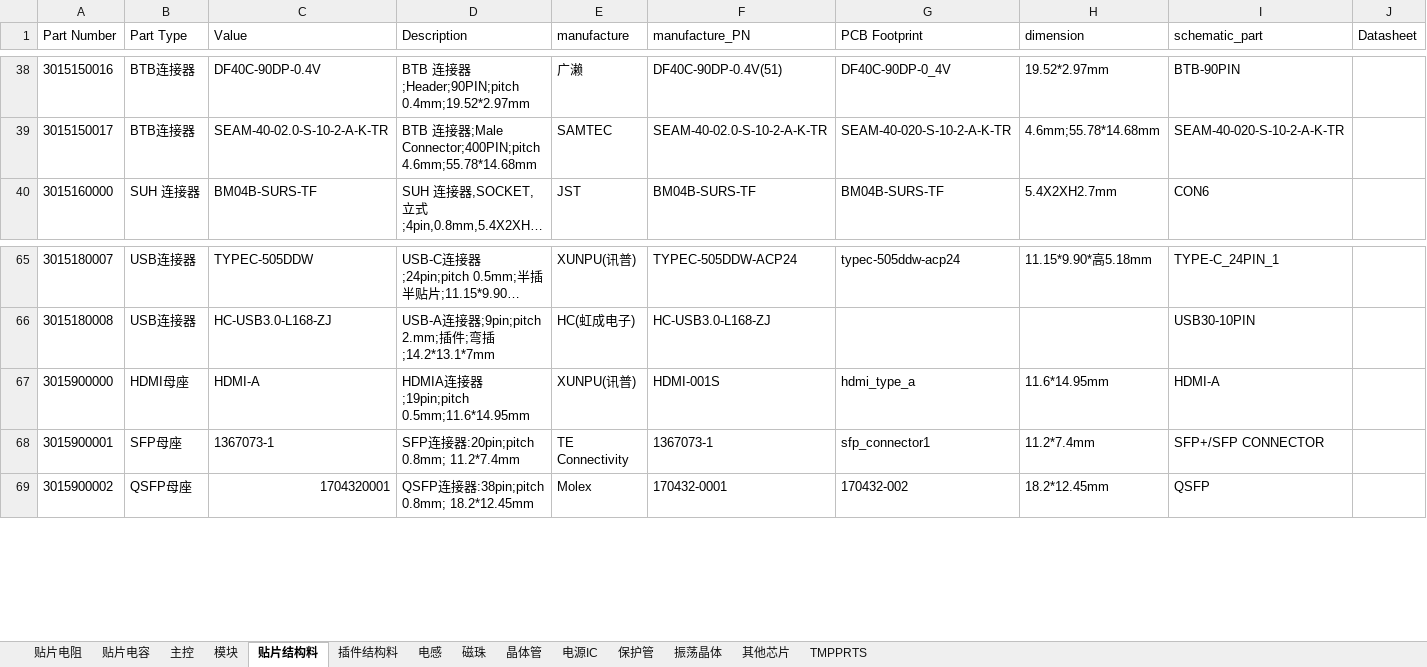
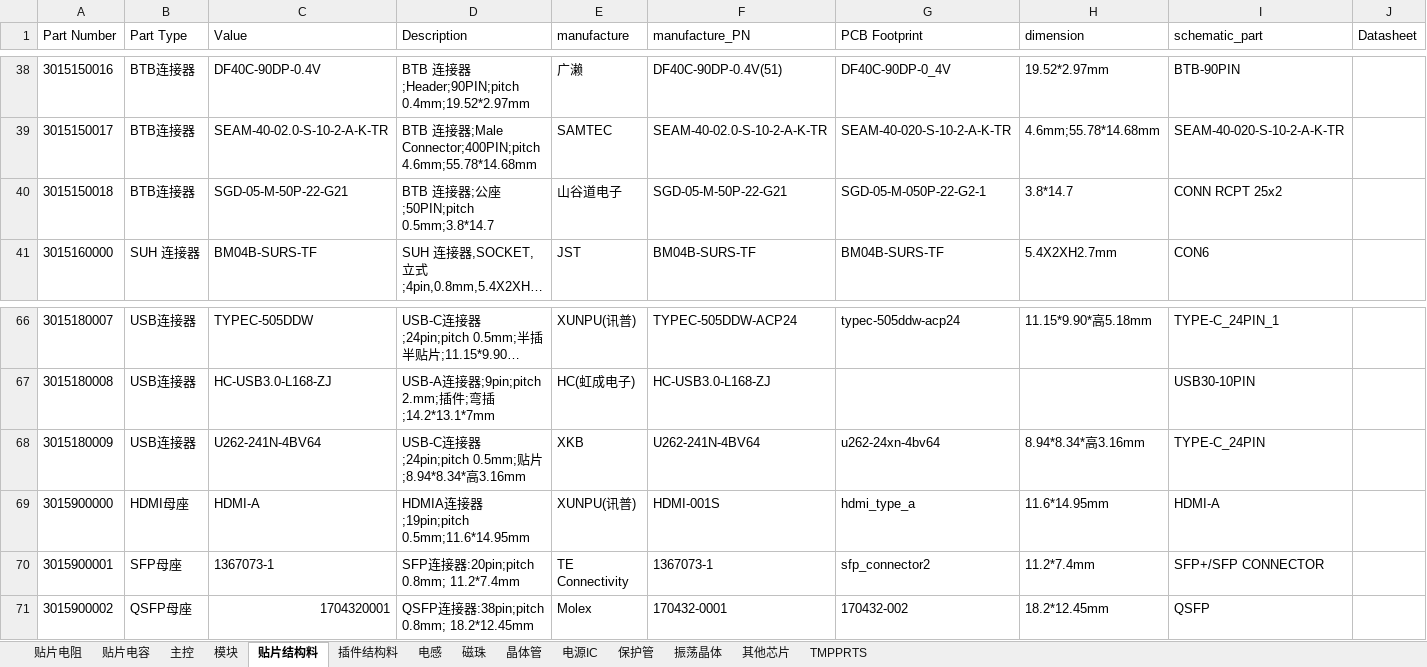
Before and after one commit to wuyunyang/Cadence_Lib, an Excel workbook: WyyComponentDatabase.xlsx, sheet 贴片结构料, drawn as a sheet; only a part is shown, gaps mark what is left out; long unchanged cells end in …; values as stored, in another font and other column widths than the file's, no borders; conditional formats not drawn; addresses are those after the commit; the diff names each change by its address in the sheet, - before the commit and + after, or states it on an @@ line.

```diff
--- a/WyyComponentDatabase.xlsx (sheet 贴片结构料)
+++ b/WyyComponentDatabase.xlsx (sheet 贴片结构料)
+row 40: 3015150018 | BTB连接器 | SGD-05-M-50P-22-G21 | BTB 连接器;公座;50PIN;pitch 0.5mm;3.8*14.7 | 山谷道电子 | SGD-05-M-50P-22-G21 | SGD-05-M-050P-22-G2-1 | 3.8*14.7 | CONN RCPT 25x2
+row 68: 3015180009 | USB连接器 | U262-241N-4BV64 | USB-C连接器;24pin;pitch 0.5mm;贴片;8.94*8.34*高3.16mm | XKB | U262-241N-4BV64 | u262-24xn-4bv64 | 8.94*8.34*高3.16mm | TYPE-C_24PIN
-G70 (PCB Footprint): sfp_connector1
+G70 (PCB Footprint): sfp_connector2
```
Also changed, not shown: sheet 贴片电容, sheet 贴片电阻, sheet 电源IC, sheet 电感, sheet 插件结构料, sheet 主控, 1 more sheet, 55 other files.
